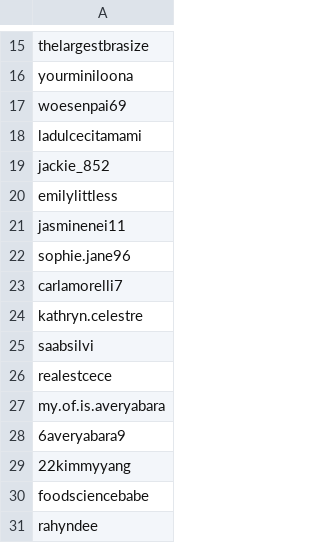
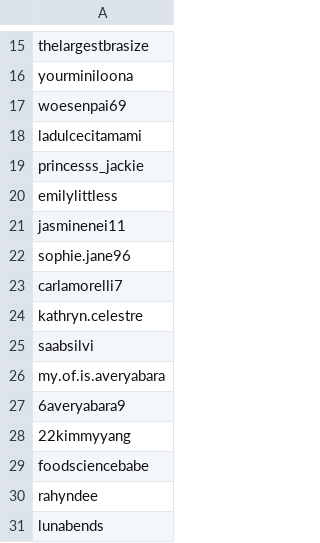
Before and after one commit to kickerofelves/tiktok-rss-flat, a CSV file: subscriptions.csv, drawn as a sheet; only a part is shown, gaps mark what is left out; the shorter side is filled out with more unchanged rows.

Commit message:
update subscriptions.csv

```diff
--- a/subscriptions.csv
+++ b/subscriptions.csv
@@ -18,3 +18,3 @@ woesenpai69,
 ladulcecitamami,
-jackie_852,
+princesss_jackie,
 emilylittless,
@@ -25,3 +25,2 @@ kathryn.celestre,
 saabsilvi,
-realestcece,
 my.of.is.averyabara,
```
